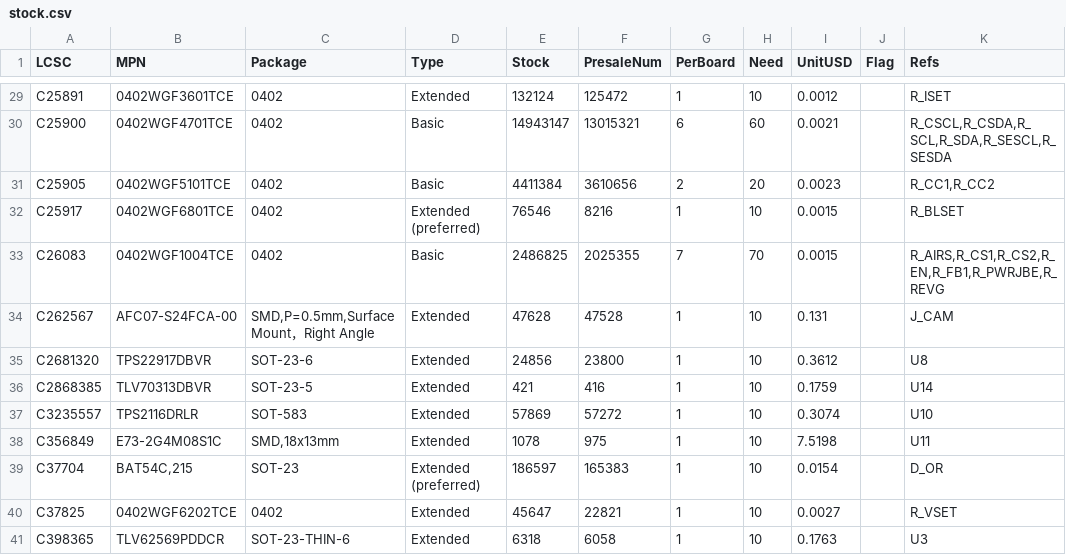
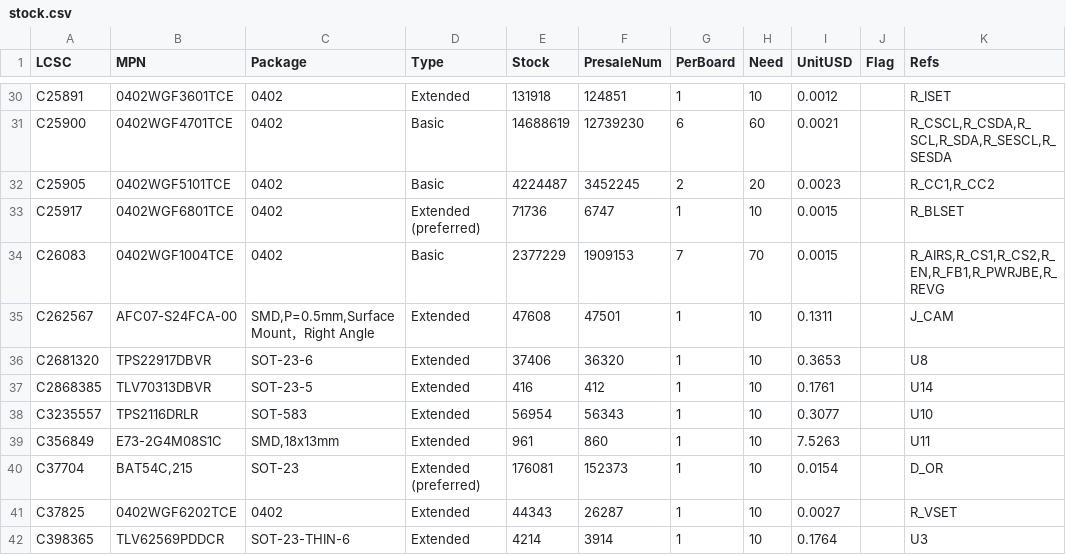
Before and after one commit to AmbireTech/ice, a CSV file: production/order/stock.csv, drawn as a sheet; only a part is shown, gaps mark what is left out; addresses are those after the commit; the diff covers the shown part only; the diff names each change by its address in the sheet, - before the commit and + after, or states it on an @@ line.

```diff
--- a/production/order/stock.csv
+++ b/production/order/stock.csv
-E30 (Stock): 132124
+E30 (Stock): 131918
-F30 (PresaleNum): 125472
+F30 (PresaleNum): 124851
-E31 (Stock): 14943147
+E31 (Stock): 14688619
-F31 (PresaleNum): 13015321
+F31 (PresaleNum): 12739230
-E32 (Stock): 4411384
+E32 (Stock): 4224487
-F32 (PresaleNum): 3610656
+F32 (PresaleNum): 3452245
-E33 (Stock): 76546
+E33 (Stock): 71736
-F33 (PresaleNum): 8216
+F33 (PresaleNum): 6747
-E34 (Stock): 2486825
+E34 (Stock): 2377229
-F34 (PresaleNum): 2025355
+F34 (PresaleNum): 1909153
-E35 (Stock): 47628
+E35 (Stock): 47608
-F35 (PresaleNum): 47528
+F35 (PresaleNum): 47501
-I35 (UnitUSD): 0.131
+I35 (UnitUSD): 0.1311
-E36 (Stock): 24856
+E36 (Stock): 37406
-F36 (PresaleNum): 23800
+F36 (PresaleNum): 36320
-I36 (UnitUSD): 0.3612
+I36 (UnitUSD): 0.3653
-E37 (Stock): 421
+E37 (Stock): 416
-F37 (PresaleNum): 416
+F37 (PresaleNum): 412
-I37 (UnitUSD): 0.1759
+I37 (UnitUSD): 0.1761
-E38 (Stock): 57869
+E38 (Stock): 56954
-F38 (PresaleNum): 57272
+F38 (PresaleNum): 56343
-I38 (UnitUSD): 0.3074
+I38 (UnitUSD): 0.3077
-E39 (Stock): 1078
+E39 (Stock): 961
-F39 (PresaleNum): 975
+F39 (PresaleNum): 860
-I39 (UnitUSD): 7.5198
+I39 (UnitUSD): 7.5263
-E40 (Stock): 186597
+E40 (Stock): 176081
-F40 (PresaleNum): 165383
+F40 (PresaleNum): 152373
-E41 (Stock): 45647
+E41 (Stock): 44343
-F41 (PresaleNum): 22821
+F41 (PresaleNum): 26287
-E42 (Stock): 6318
+E42 (Stock): 4214
-F42 (PresaleNum): 6058
+F42 (PresaleNum): 3914
-I42 (UnitUSD): 0.1763
+I42 (UnitUSD): 0.1764
```
Also changed, not shown: 1 added row and 125 edited cells elsewhere in this file, production/order/rotation-review.csv, production/order/wallet_bom-jlc.csv, 8 other files.
